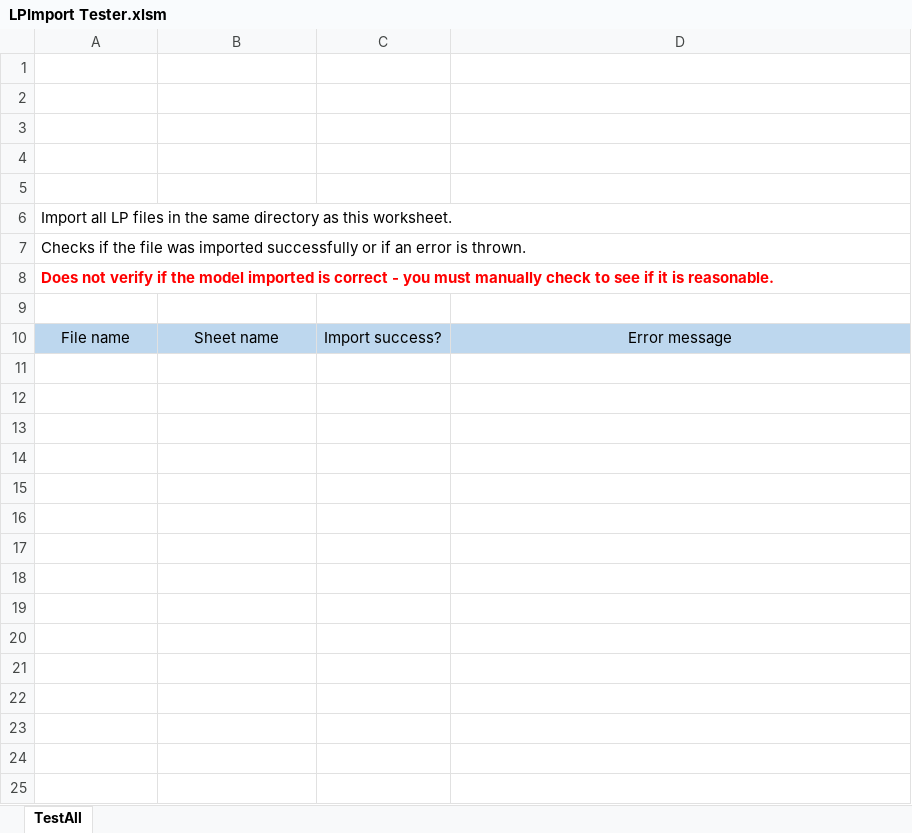
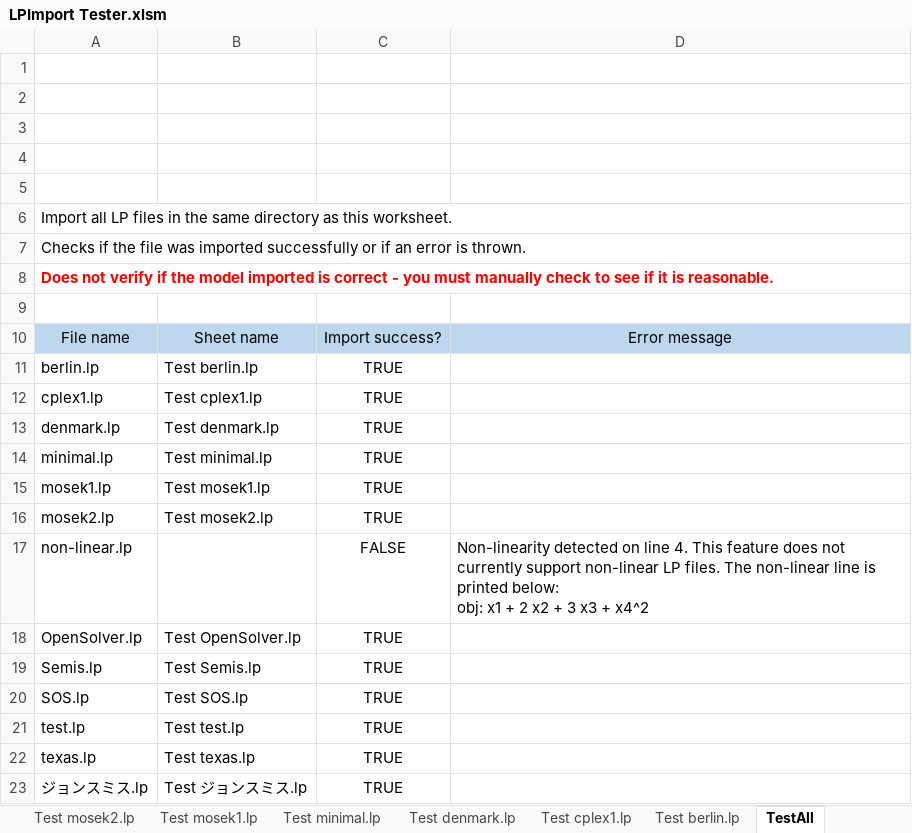
Before and after one commit to OpenSolver/OpenSolverTester, an Excel workbook: LP Files/LPImport Tester.xlsm, sheet TestAll, drawn as a sheet; values as stored, in another font and other column widths than the file's, no borders; charts and pictures not drawn; ↵ is a line break in a cell; the diff names each change by its address in the sheet, - before the commit and + after, or states it on an @@ line.

Commit message:
Unicode filename test

```diff
--- a/LP Files/LPImport Tester.xlsm (sheet TestAll)
+++ b/LP Files/LPImport Tester.xlsm (sheet TestAll)
+sheet tab: Test mosek2.lp
+sheet tab: Test mosek1.lp
+sheet tab: Test minimal.lp
+sheet tab: Test denmark.lp
+sheet tab: Test cplex1.lp
+sheet tab: Test berlin.lp
+row 11: berlin.lp | Test berlin.lp | TRUE
+row 12: cplex1.lp | Test cplex1.lp | TRUE
+row 13: denmark.lp | Test denmark.lp | TRUE
+row 14: minimal.lp | Test minimal.lp | TRUE
+row 15: mosek1.lp | Test mosek1.lp | TRUE
+row 16: mosek2.lp | Test mosek2.lp | TRUE
+row 17: non-linear.lp |  | FALSE | Non-linearity detected on line 4. This feature does not currently support non-linear LP files. The non-linear line is printed below: ↵ obj: x1 + 2 x2 + 3 x3 + x4^2
+row 18: OpenSolver.lp | Test OpenSolver.lp | TRUE
+row 19: Semis.lp | Test Semis.lp | TRUE
+row 20: SOS.lp | Test SOS.lp | TRUE
+row 21: test.lp | Test test.lp | TRUE
+row 22: texas.lp | Test texas.lp | TRUE
+row 23: ジョンスミス.lp | Test ジョンスミス.lp | TRUE
```
Also changed, not shown: other sheet tabs, charts or pictures, 1 other file.
